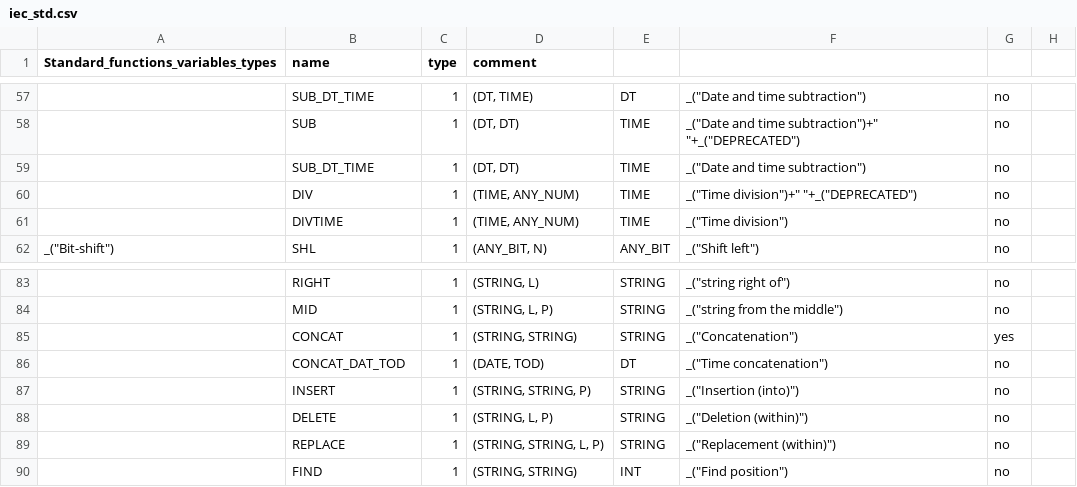
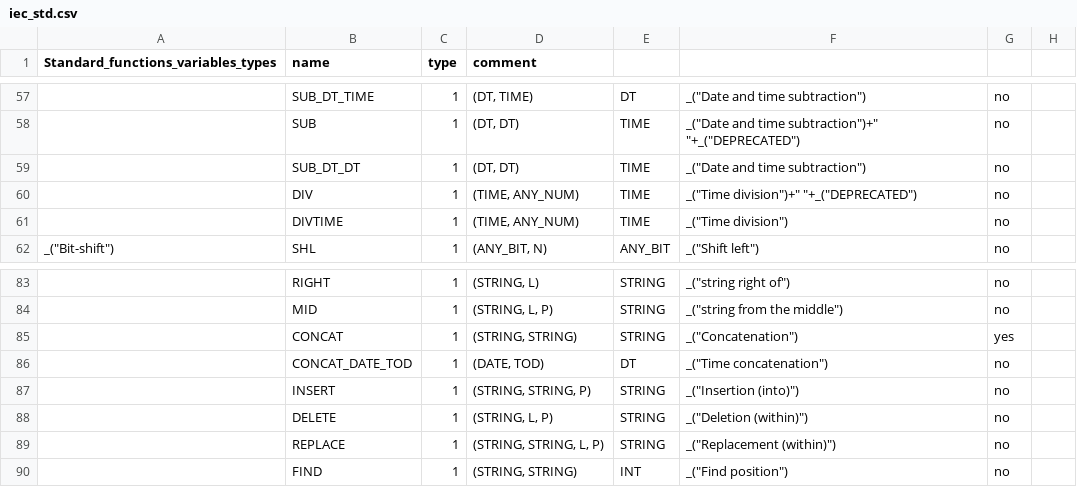
Before and after one commit to beremiz/beremiz, a CSV file: plcopen/iec_std.csv, drawn as a sheet; only a part is shown, gaps mark what is left out; the diff names each change by its address in the sheet, - before the commit and + after, or states it on an @@ line.

Commit message:
Fix typos in function names

```diff
--- a/plcopen/iec_std.csv
+++ b/plcopen/iec_std.csv
-B59 (name): SUB_DT_TIME
+B59 (name): SUB_DT_DT
-B86 (name): CONCAT_DAT_TOD
+B86 (name): CONCAT_DATE_TOD
```
